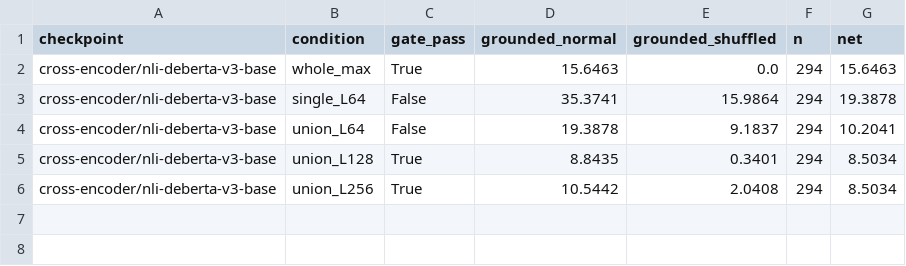
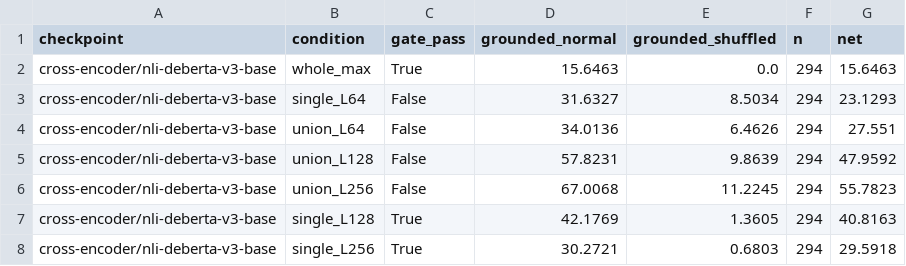
Before and after one commit to Jae-hoya/partial-rewind-lfm, a CSV file: results/diag/d14/d14n_summary.csv, drawn as a sheet.

Commit message:
D14-N 정정 — single_L256 도 통과한다 (L128 만 통과가 아니었다)
마지막 조건: single_L256 정상 30.27 / 교란 0.68 / 순증 29.59%p PASS.

L 에 대해 단조가 아니다. 64 탈락(교란 8.50), 128 최고(순증 40.82,
교란 1.36), 256 통과하나 순증 29.59 로 낮다. L=64 는 관련 문장까지
잘라 어휘 단편이 되고 L=256 은 무관 내용이 다시 섞이는 것으로 보이나
이건 해석이고 검증하지 않았다.

M2 후보는 그대로 single_L128 이다. 모델 교체 없이 전제만 청크당 128
토큰으로 줄인다. 사전 등록 후 한 번 더 확인해야 채택한다.

```diff
--- a/results/diag/d14/d14n_summary.csv
+++ b/results/diag/d14/d14n_summary.csv
@@ -2,5 +2,7 @@ checkpoint,condition,gate_pass,grounded_normal,grounded_shuffled,n,net
 cross-encoder/nli-deberta-v3-base,whole_max,True,15.6463,0.0,294,15.6463
-cross-encoder/nli-deberta-v3-base,single_L64,False,35.3741,15.9864,294,19.3878
-cross-encoder/nli-deberta-v3-base,union_L64,False,19.3878,9.1837,294,10.2041
-cross-encoder/nli-deberta-v3-base,union_L128,True,8.8435,0.3401,294,8.5034
-cross-encoder/nli-deberta-v3-base,union_L256,True,10.5442,2.0408,294,8.5034
+cross-encoder/nli-deberta-v3-base,single_L64,False,31.6327,8.5034,294,23.1293
+cross-encoder/nli-deberta-v3-base,union_L64,False,34.0136,6.4626,294,27.551
+cross-encoder/nli-deberta-v3-base,union_L128,False,57.8231,9.8639,294,47.9592
+cross-encoder/nli-deberta-v3-base,union_L256,False,67.0068,11.2245,294,55.7823
+cross-encoder/nli-deberta-v3-base,single_L128,True,42.1769,1.3605,294,40.8163
+cross-encoder/nli-deberta-v3-base,single_L256,True,30.2721,0.6803,294,29.5918
```
Also changed, not shown: 3 other files.
